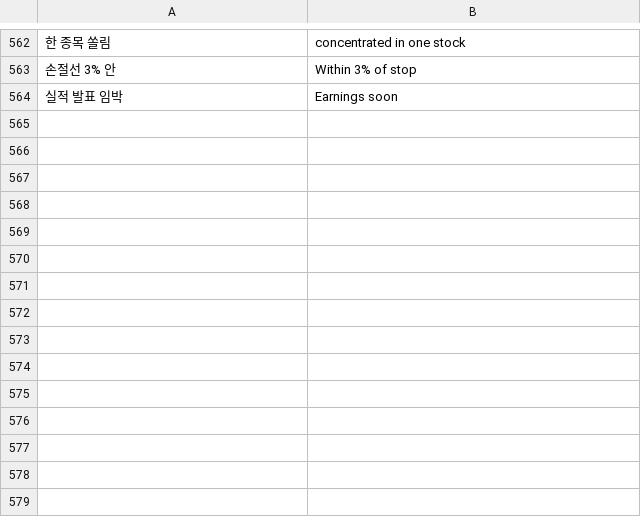
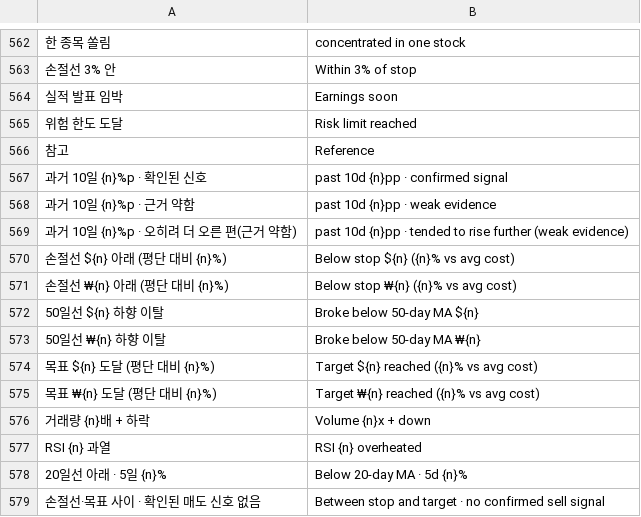
Before and after one commit to 2fnq49f4wk-wq/ai-trader-worker, a TSV file: tools/i18n/en_16.tsv, drawn as a sheet; only a part is shown, gaps mark what is left out; the diff names each change by its address in the sheet, - before the commit and + after, or states it on an @@ line.

```diff
--- a/tools/i18n/en_16.tsv
+++ b/tools/i18n/en_16.tsv
+row 565: 위험 한도 도달 | Risk limit reached
+row 566: 참고 | Reference
+row 567: 과거 10일 {n}%p · 확인된 신호 | past 10d {n}pp · confirmed signal
+row 568: 과거 10일 {n}%p · 근거 약함 | past 10d {n}pp · weak evidence
+row 569: 과거 10일 {n}%p · 오히려 더 오른 편(근거 약함) | past 10d {n}pp · tended to rise further (weak evidence)
+row 570: 손절선 ${n} 아래 (평단 대비 {n}%) | Below stop ${n} ({n}% vs avg cost)
+row 571: 손절선 ₩{n} 아래 (평단 대비 {n}%) | Below stop ₩{n} ({n}% vs avg cost)
+row 572: 50일선 ${n} 하향 이탈 | Broke below 50-day MA ${n}
+row 573: 50일선 ₩{n} 하향 이탈 | Broke below 50-day MA ₩{n}
+row 574: 목표 ${n} 도달 (평단 대비 {n}%) | Target ${n} reached ({n}% vs avg cost)
+row 575: 목표 ₩{n} 도달 (평단 대비 {n}%) | Target ₩{n} reached ({n}% vs avg cost)
+row 576: 거래량 {n}배 + 하락 | Volume {n}x + down
+row 577: RSI {n} 과열 | RSI {n} overheated
+row 578: 20일선 아래 · 5일 {n}% | Below 20-day MA · 5d {n}%
+row 579: 손절선·목표 사이 · 확인된 매도 신호 없음 | Between stop and target · no confirmed sell signal
```
Also changed, not shown: 7 other files.
